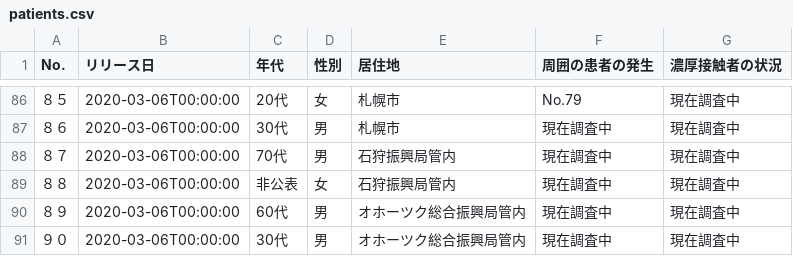
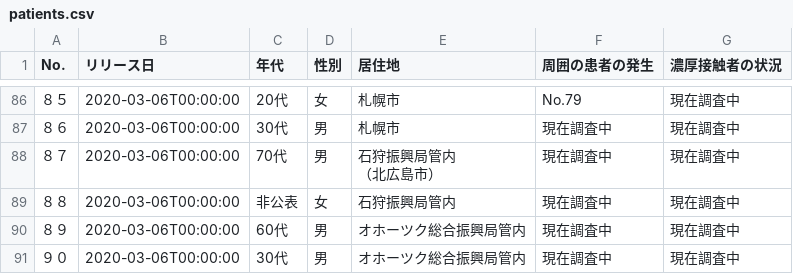
Before and after one commit to Kanahiro/covid19hokkaido_scraping, a CSV file: patients.csv, drawn as a sheet; only a part is shown, gaps mark what is left out; ↵ is a line break in a cell; the diff names each change by its address in the sheet, - before the commit and + after, or states it on an @@ line.

```diff
--- a/patients.csv
+++ b/patients.csv
-E88 (居住地): 石狩振興局管内
+E88 (居住地): 石狩振興局管内 ↵ （北広島市）
```
Also changed, not shown: 1 other file.
